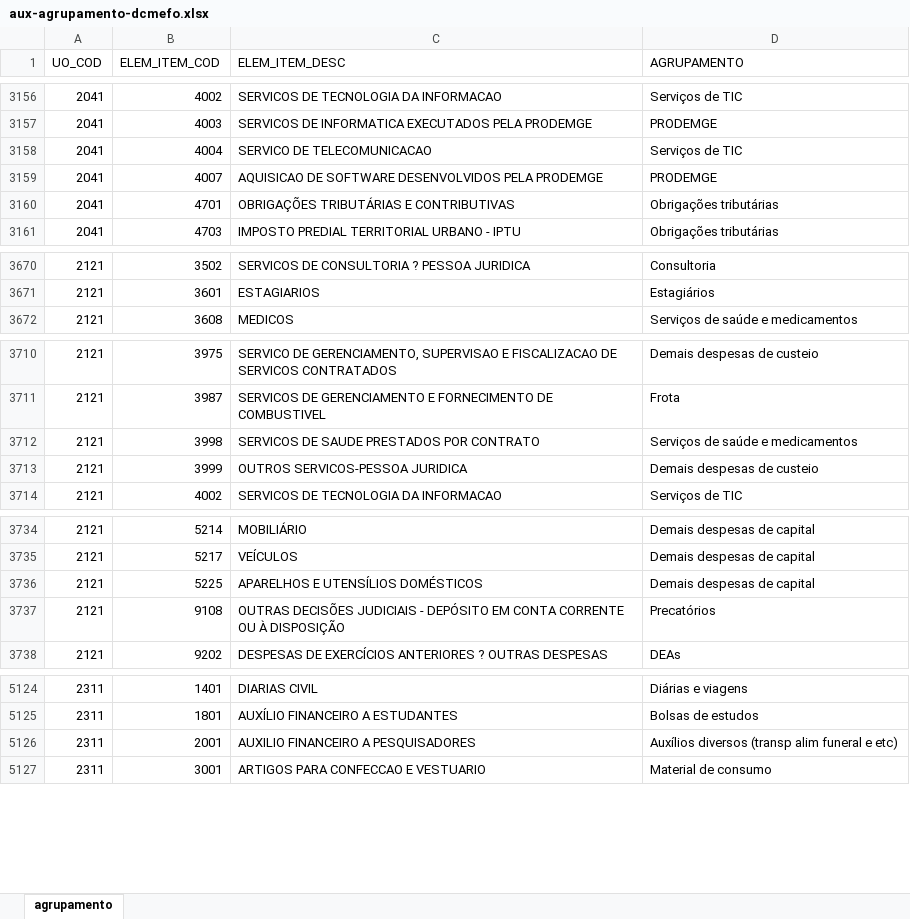
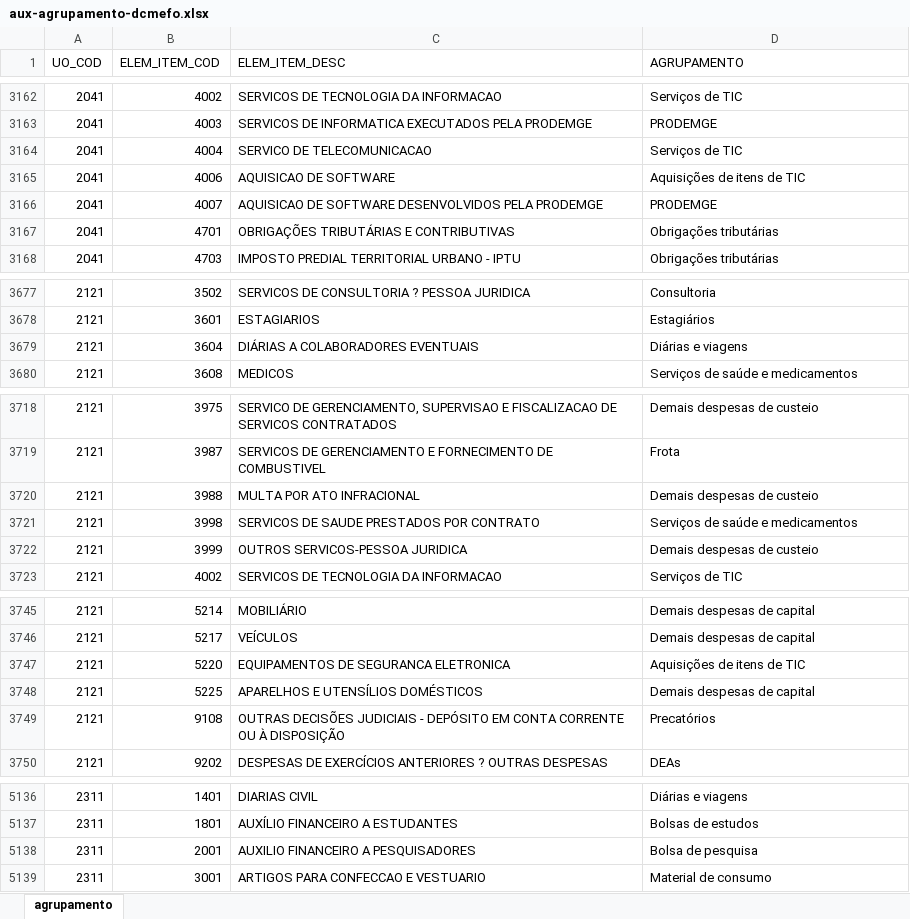
Before and after one commit to splor-mg/aux-agrupamento-dcmefo, an Excel workbook: data-raw/aux-agrupamento-dcmefo.xlsx, sheet agrupamento, drawn as a sheet; only a part is shown, gaps mark what is left out; values as stored, in another font and other column widths than the file's, no borders; addresses are those after the commit; the diff covers the shown part only; the diff names each change by its address in the sheet, - before the commit and + after, or states it on an @@ line.

```diff
--- a/data-raw/aux-agrupamento-dcmefo.xlsx (sheet agrupamento)
+++ b/data-raw/aux-agrupamento-dcmefo.xlsx (sheet agrupamento)
+row 3165: 2041 | 4006 | AQUISICAO DE SOFTWARE | Aquisições de itens de TIC
+row 3679: 2121 | 3604 | DIÁRIAS A COLABORADORES EVENTUAIS | Diárias e viagens
+row 3720: 2121 | 3988 | MULTA POR ATO INFRACIONAL | Demais despesas de custeio
+row 3747: 2121 | 5220 | EQUIPAMENTOS DE SEGURANCA ELETRONICA | Aquisições de itens de TIC
-D5138 (AGRUPAMENTO): Auxílios diversos (transp alim funeral e etc)
+D5138 (AGRUPAMENTO): Bolsa de pesquisa
```
Also changed, not shown: 12 added rows and 2 edited cells elsewhere in this sheet, 2 other files.
